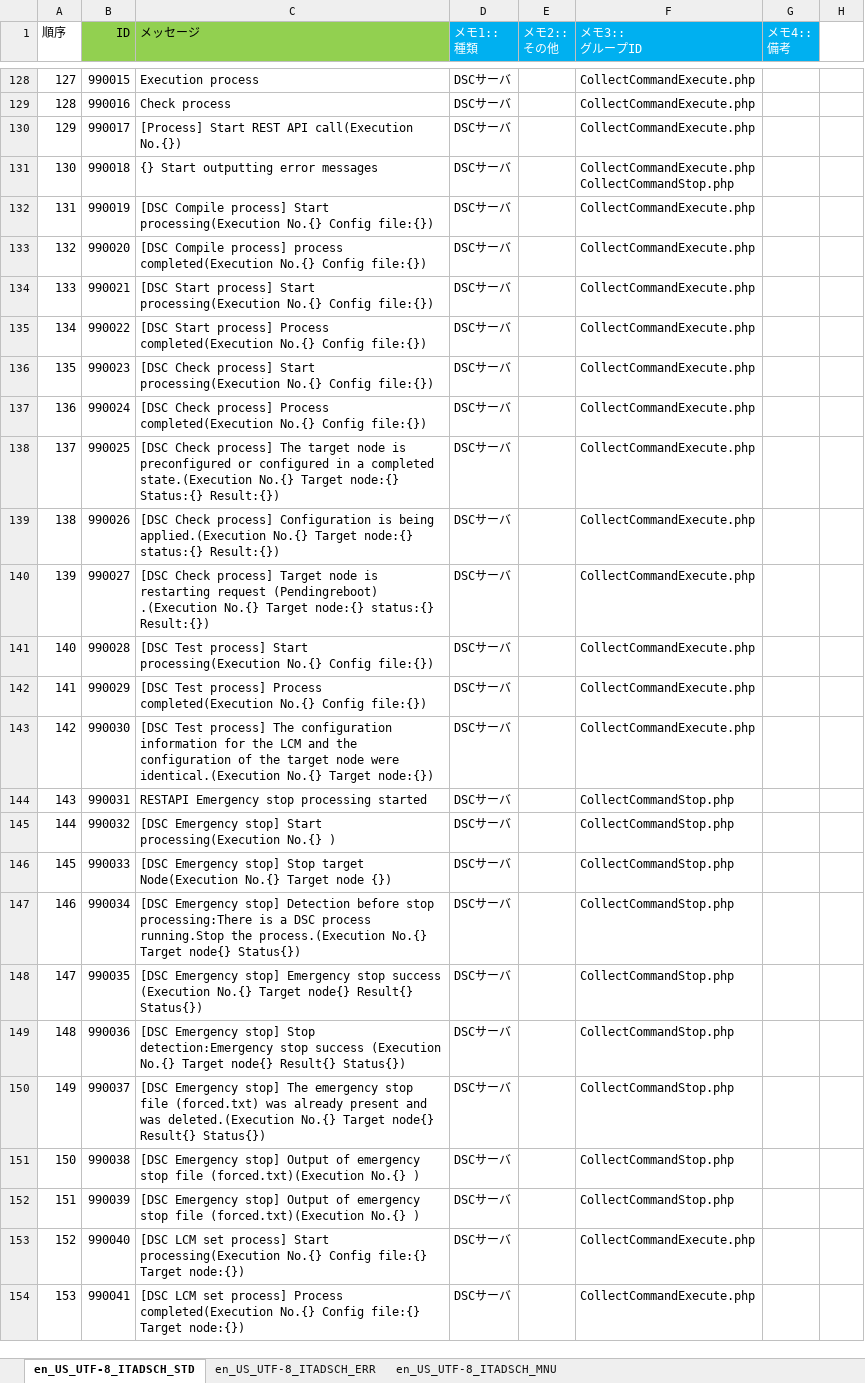
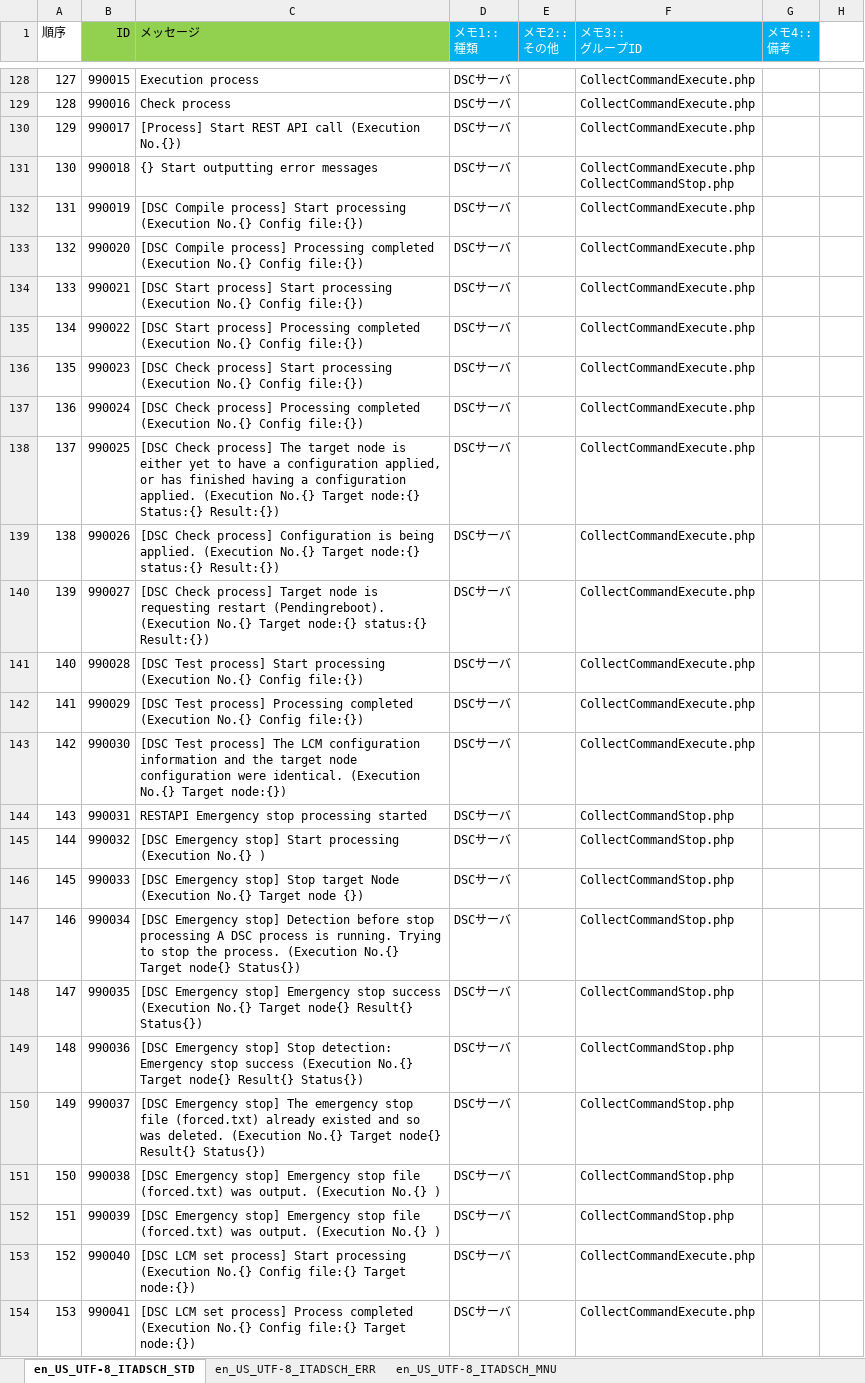
Before and after one commit to astroll/it-automation, an Excel workbook: ky_message_seeds/dsc_driver/en_US_message_PHP.xlsm, sheet en_US_UTF-8_ITADSCH_STD, drawn as a sheet; only a part is shown, gaps mark what is left out; values as stored, in another font and other column widths than the file's, no borders; the diff covers the shown part only; the diff names each change by its address in the sheet, - before the commit and + after, or states it on an @@ line.

```diff
--- a/ky_message_seeds/dsc_driver/en_US_message_PHP.xlsm (sheet en_US_UTF-8_ITADSCH_STD)
+++ b/ky_message_seeds/dsc_driver/en_US_message_PHP.xlsm (sheet en_US_UTF-8_ITADSCH_STD)
-C130 (メッセージ): …REST API call(Execution No.{})
+C130 (メッセージ): …REST API call (Execution No.{})
-C132 (メッセージ): …process] Start processing(Execution No.{} Config…
+C132 (メッセージ): …process] Start processing (Execution No.{} Config…
-C133 (メッセージ): …Compile process] process completed(Execution No.{} Config…
+C133 (メッセージ): …Compile process] Processing completed (Execution No.{} Config…
-C134 (メッセージ): …process] Start processing(Execution No.{} Config…
+C134 (メッセージ): …process] Start processing (Execution No.{} Config…
-C135 (メッセージ): …Start process] Process completed(Execution No.{} Config…
+C135 (メッセージ): …Start process] Processing completed (Execution No.{} Config…
-C136 (メッセージ): …process] Start processing(Execution No.{} Config…
+C136 (メッセージ): …process] Start processing (Execution No.{} Config…
-C137 (メッセージ): …Check process] Process completed(Execution No.{} Config…
+C137 (メッセージ): …Check process] Processing completed (Execution No.{} Config…
-C138 (メッセージ): …node is preconfigured or configured in a completed state.(Execution No.{} Target…
+C138 (メッセージ): …node is either yet to have a configuration applied, or has finished having a configuration applied. (Execution No.{} Target…
-C139 (メッセージ): …is being applied.(Execution No.{} Target…
+C139 (メッセージ): …is being applied. (Execution No.{} Target…
-C140 (メッセージ): …node is restarting request (Pendingreboot) .(Execution No.{} Target…
+C140 (メッセージ): …node is requesting restart (Pendingreboot). (Execution No.{} Target…
-C141 (メッセージ): …process] Start processing(Execution No.{} Config…
+C141 (メッセージ): …process] Start processing (Execution No.{} Config…
-C142 (メッセージ): …Test process] Process completed(Execution No.{} Config…
+C142 (メッセージ): …Test process] Processing completed (Execution No.{} Config…
-C143 (メッセージ): …process] The configuration information for the LCM and the configuration of the target node were identical.(Execution No.{} Target…
+C143 (メッセージ): …process] The LCM configuration information and the target node configuration were identical. (Execution No.{} Target…
-C145 (メッセージ): …stop] Start processing(Execution No.{} )
+C145 (メッセージ): …stop] Start processing (Execution No.{} )
-C146 (メッセージ): …Stop target Node(Execution No.{} Target…
+C146 (メッセージ): …Stop target Node (Execution No.{} Target…
-C147 (メッセージ): …before stop processing:There is a DSC process running.Stop the process.(Execution No.{} Target…
+C147 (メッセージ): …before stop processing A DSC process is running. Trying to stop the process. (Execution No.{} Target…
-C149 (メッセージ): …stop] Stop detection:Emergency stop success…
+C149 (メッセージ): …stop] Stop detection: Emergency stop success…
-C150 (メッセージ): …file (forced.txt) was already present and was deleted.(Execution No.{} Target…
+C150 (メッセージ): …file (forced.txt) already existed and so was deleted. (Execution No.{} Target…
-C151:C152 (メッセージ): …Emergency stop] Output of emergency stop file (forced.txt)(Execution No.{} )
+C151:C152 (メッセージ): …Emergency stop] Emergency stop file (forced.txt) was output. (Execution No.{} )
-C153 (メッセージ): …process] Start processing(Execution No.{} Config…
+C153 (メッセージ): …process] Start processing (Execution No.{} Config…
-C154 (メッセージ): …process] Process completed(Execution No.{} Config…
+C154 (メッセージ): …process] Process completed (Execution No.{} Config…
```
Also changed, not shown: 33 edited cells elsewhere in this sheet, sheet en_US_UTF-8_ITADSCH_ERR, sheet en_US_UTF-8_ITADSCH_MNU.
